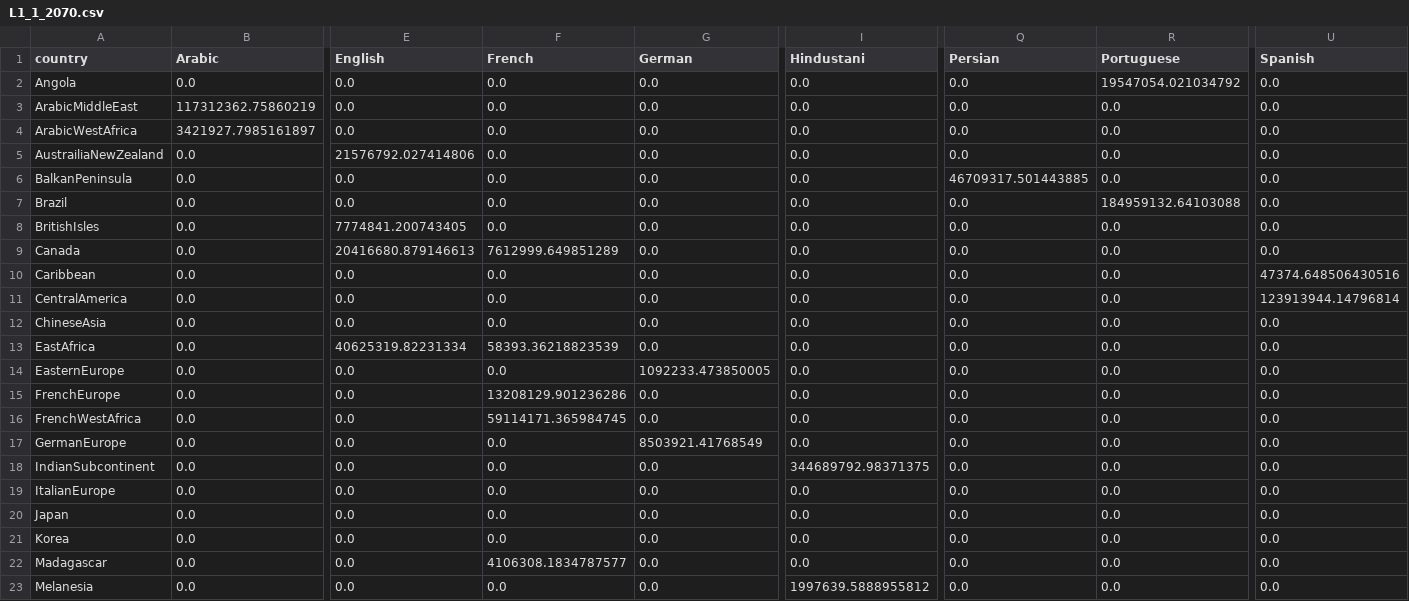
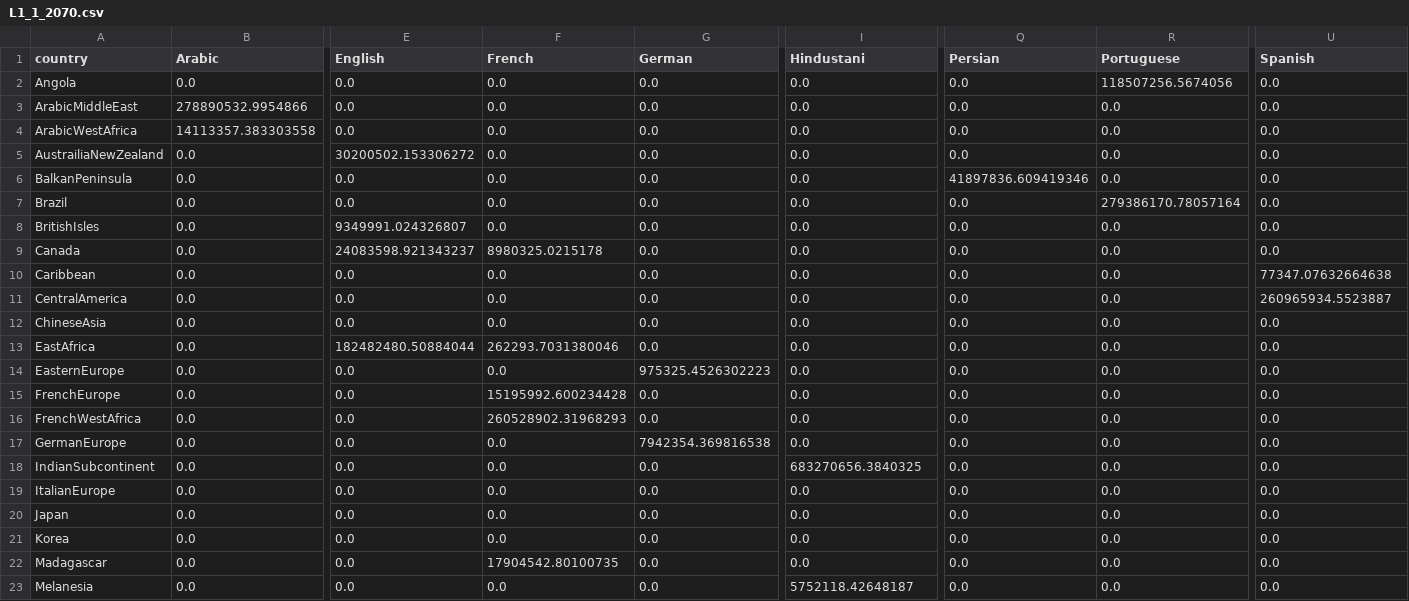
Before and after one commit to JDK-Team/MCM2018, a CSV file: L1_1_2070.csv, drawn as a sheet; only a part is shown, gaps mark what is left out; the diff covers the shown part only; the diff names each change by its address in the sheet, - before the commit and + after, or states it on an @@ line.

```diff
--- a/L1_1_2070.csv
+++ b/L1_1_2070.csv
-R2 (Portuguese): 19547054.021034792
+R2 (Portuguese): 118507256.5674056
-B3 (Arabic): 117312362.75860219
+B3 (Arabic): 278890532.9954866
-B4 (Arabic): 3421927.7985161897
+B4 (Arabic): 14113357.383303558
-E5 (English): 21576792.027414806
+E5 (English): 30200502.153306272
-Q6 (Persian): 46709317.501443885
+Q6 (Persian): 41897836.609419346
-R7 (Portuguese): 184959132.64103088
+R7 (Portuguese): 279386170.78057164
-E8 (English): 7774841.200743405
+E8 (English): 9349991.024326807
-E9 (English): 20416680.879146613
+E9 (English): 24083598.921343237
-F9 (French): 7612999.649851289
+F9 (French): 8980325.0215178
-U10 (Spanish): 47374.648506430516
+U10 (Spanish): 77347.07632664638
-U11 (Spanish): 123913944.14796814
+U11 (Spanish): 260965934.5523887
-E13 (English): 40625319.82231334
+E13 (English): 182482480.50884044
-F13 (French): 58393.36218823539
+F13 (French): 262293.7031380046
-G14 (German): 1092233.473850005
+G14 (German): 975325.4526302223
-F15 (French): 13208129.901236286
+F15 (French): 15195992.600234428
-F16 (French): 59114171.365984745
+F16 (French): 260528902.31968293
-G17 (German): 8503921.41768549
+G17 (German): 7942354.369816538
-I18 (Hindustani): 344689792.98371375
+I18 (Hindustani): 683270656.3840325
-F22 (French): 4106308.1834787577
+F22 (French): 17904542.80100735
-I23 (Hindustani): 1997639.5888955812
+I23 (Hindustani): 5752118.42648187
```
Also changed, not shown: 31 edited cells elsewhere in this file, L2_1_2070.csv, sensitivity/populations_update_2050_bd.csv, 1 other file.
